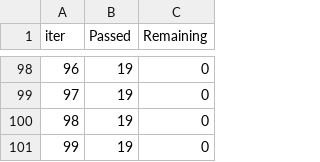
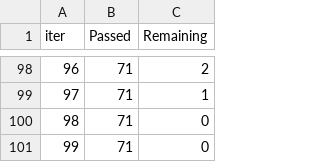
Before and after one commit to Milind1234/DS_ML_DL_NLP, a TSV file: 25_End_to_end_ML_Project/catboost_info/time_left.tsv, drawn as a sheet; only a part is shown, gaps mark what is left out; the diff covers the shown part only.

Commit message:
catboost

```diff
--- a/25_End_to_end_ML_Project/catboost_info/time_left.tsv
+++ b/25_End_to_end_ML_Project/catboost_info/time_left.tsv
@@ -98,4 +98,4 @@ iter	Passed	Remaining
-96	19	0
-97	19	0
-98	19	0
-99	19	0
+96	71	2
+97	71	1
+98	71	0
+99	71	0
```
Also changed, not shown: 192 edited cells elsewhere in this file, 2 other files.
